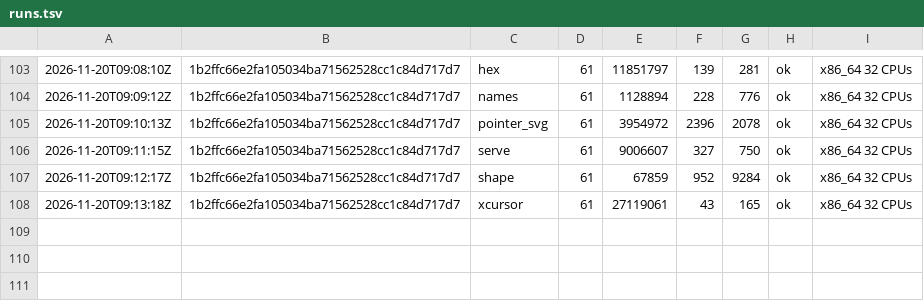
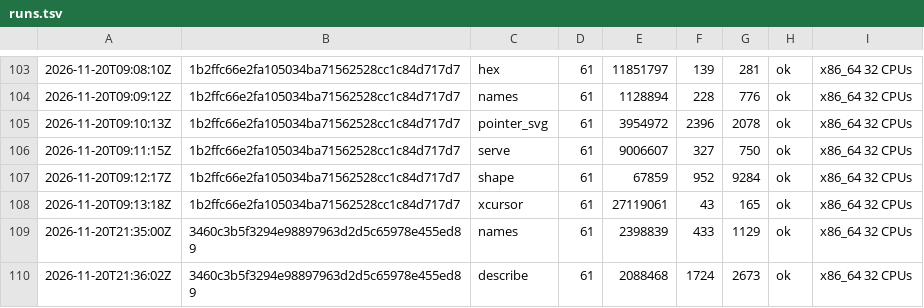
Before and after one commit to vtium/vtium, a TSV file: crates/vtium-config/fuzz/runs.tsv, drawn as a sheet; only a part is shown, gaps mark what is left out; the diff names each change by its address in the sheet, - before the commit and + after, or states it on an @@ line.

Commit message:
test(vtium-config): the names and describe fuzz runs after the table check

```diff
--- a/crates/vtium-config/fuzz/runs.tsv
+++ b/crates/vtium-config/fuzz/runs.tsv
+row 109: 2026-11-20T21:35:00Z | 3460c3b5f3294e98897963d2d5c65978e455ed89 | names | 61 | 2398839 | 433 | 1129 | ok | x86_64 32 CPUs
+row 110: 2026-11-20T21:36:02Z | 3460c3b5f3294e98897963d2d5c65978e455ed89 | describe | 61 | 2088468 | 1724 | 2673 | ok | x86_64 32 CPUs
```
